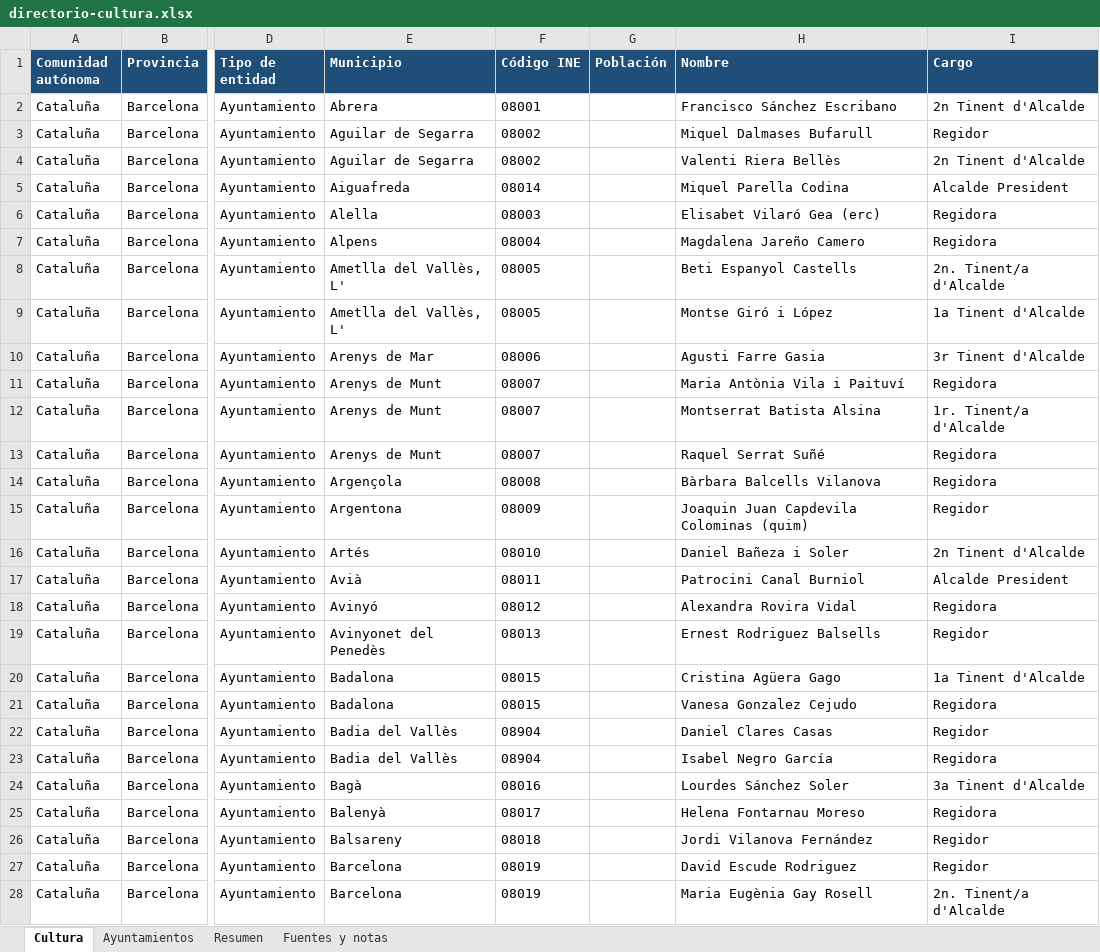
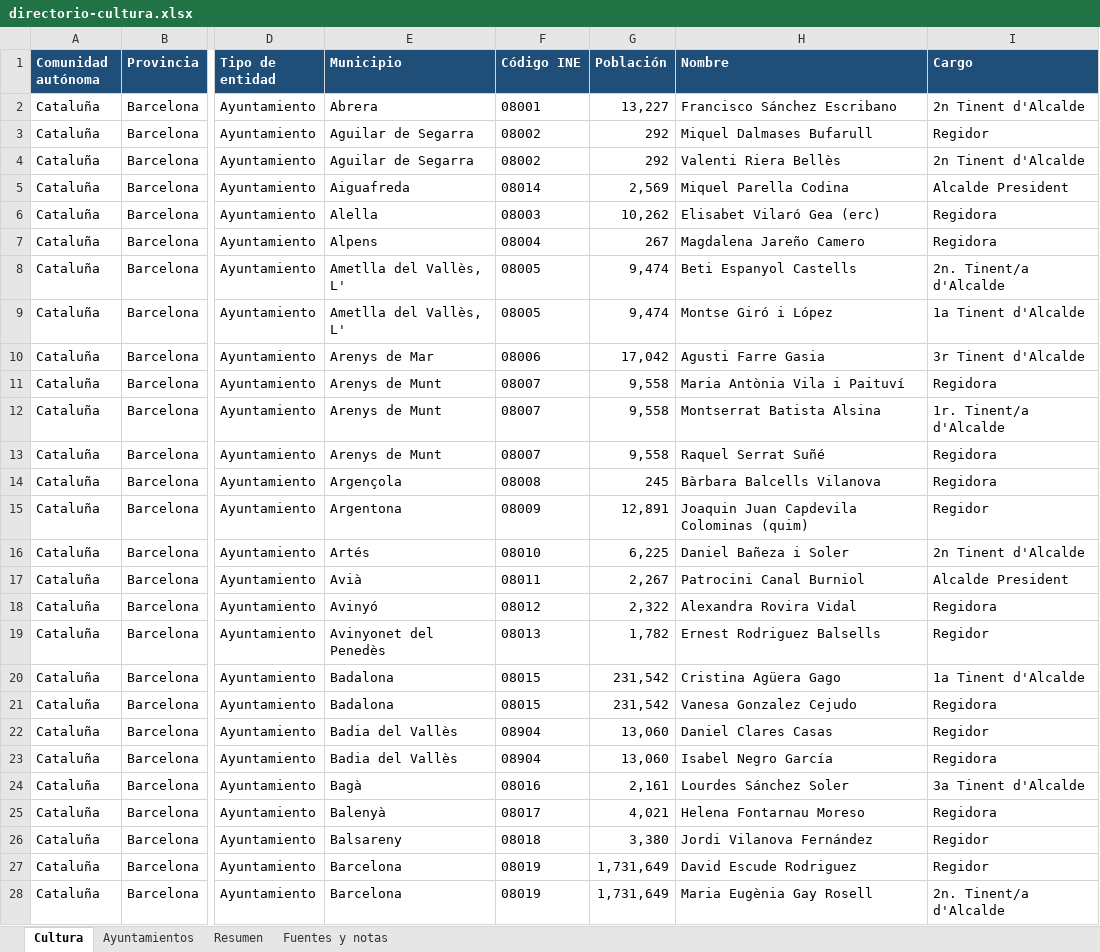
Before and after one commit to bielromani/subvencionados, an Excel workbook: datos/directorio/directorio-cultura.xlsx, sheet Cultura, drawn as a sheet; only a part is shown, gaps mark what is left out; values as stored, in another font and other column widths than the file's, no borders; the diff covers the shown part only; the diff names each change by its address in the sheet, - before the commit and + after, or states it on an @@ line.

```diff
--- a/datos/directorio/directorio-cultura.xlsx (sheet Cultura)
+++ b/datos/directorio/directorio-cultura.xlsx (sheet Cultura)
-G2 (Población): (empty)
+G2 (Población): 13,227
-G3:G4 (Población): (empty)
+G3:G4 (Población): 292
-G5 (Población): (empty)
+G5 (Población): 2,569
-G6 (Población): (empty)
+G6 (Población): 10,262
-G7 (Población): (empty)
+G7 (Población): 267
-G8:G9 (Población): (empty)
+G8:G9 (Población): 9,474
-G10 (Población): (empty)
+G10 (Población): 17,042
-G11:G13 (Población): (empty)
+G11:G13 (Población): 9,558
-G14 (Población): (empty)
+G14 (Población): 245
-G15 (Población): (empty)
+G15 (Población): 12,891
-G16 (Población): (empty)
+G16 (Población): 6,225
-G17 (Población): (empty)
+G17 (Población): 2,267
-G18 (Población): (empty)
+G18 (Población): 2,322
-G19 (Población): (empty)
+G19 (Población): 1,782
-G20:G21 (Población): (empty)
+G20:G21 (Población): 231,542
-G22:G23 (Población): (empty)
+G22:G23 (Población): 13,060
-G24 (Población): (empty)
+G24 (Población): 2,161
-G25 (Población): (empty)
+G25 (Población): 4,021
-G26 (Población): (empty)
+G26 (Población): 3,380
-G27:G28 (Población): (empty)
+G27:G28 (Población): 1,731,649
```
Also changed, not shown: 446 edited cells elsewhere in this sheet, sheet Ayuntamientos, sheet Fuentes y notas, 5 other files.
